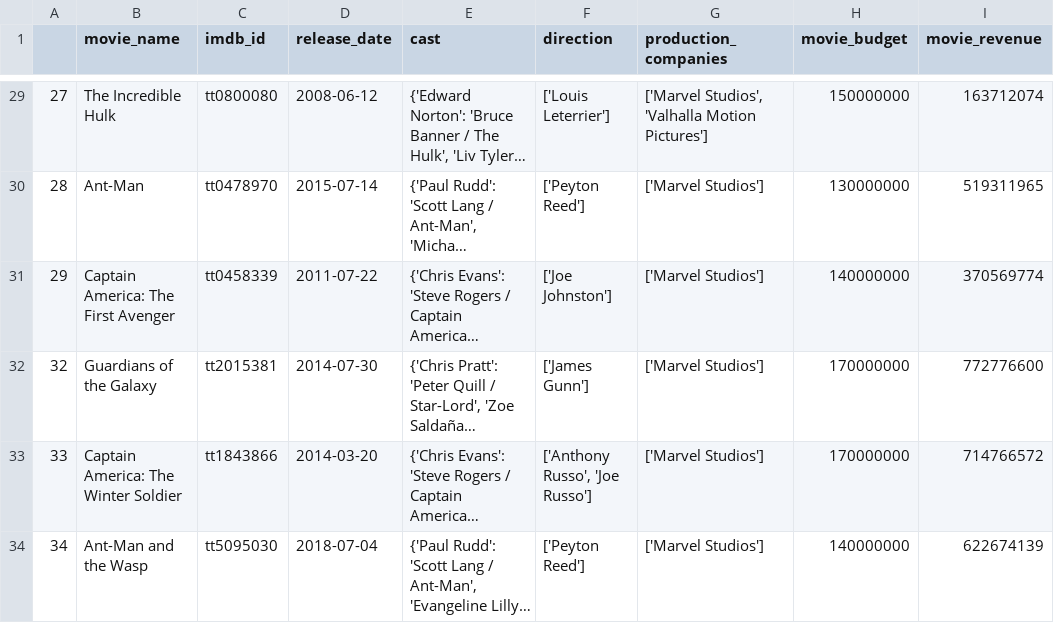
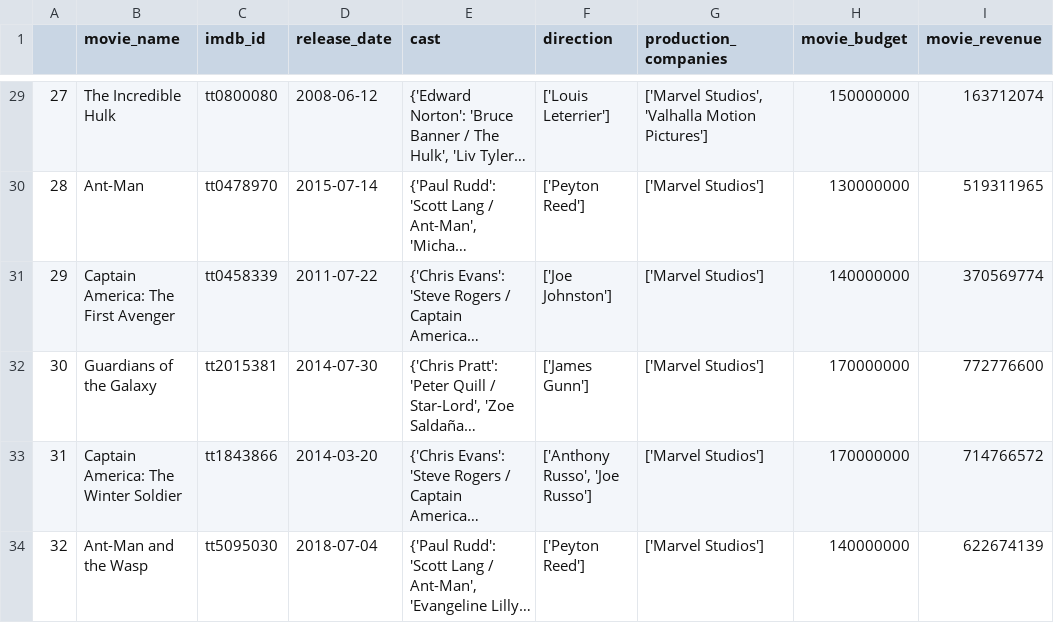
Before and after one commit to rizz-kings/data-in-the-wild, a CSV file: data/processed/movie_stats/movie_stats.csv, drawn as a sheet; only a part is shown, gaps mark what is left out; long unchanged cells end in …; the diff names each change by its address in the sheet, - before the commit and + after, or states it on an @@ line.

```diff
--- a/data/processed/movie_stats/movie_stats.csv
+++ b/data/processed/movie_stats/movie_stats.csv
-A32: 32
+A32: 30
-A33: 33
+A33: 31
-A34: 34
+A34: 32
```
Also changed, not shown: data/processed/movie_stats/movie_stats_annotated.csv, data/processed/movie_stats/movie_stats_clustered.csv, 21 other files.
